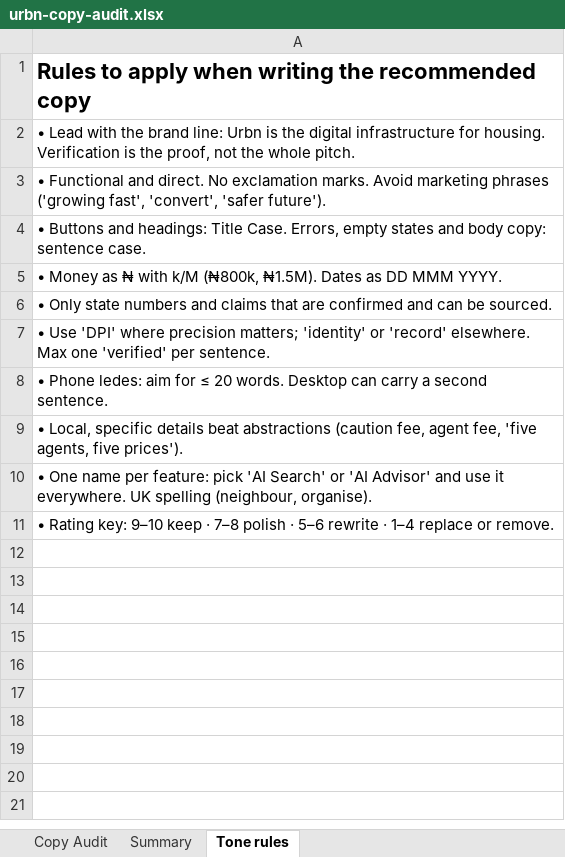
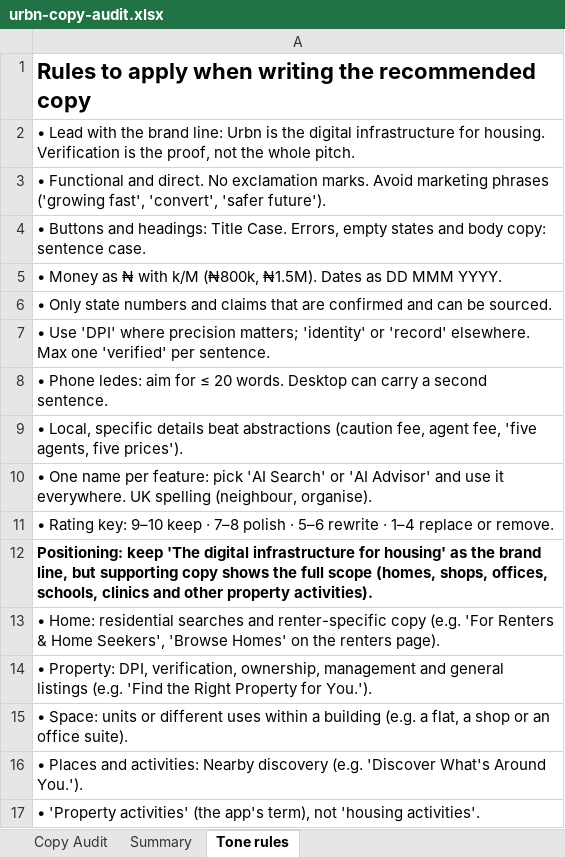
Before and after one commit to brel01/urbn-new-website-, an Excel workbook: docs/urbn-copy-audit.xlsx, sheet Tone rules, drawn as a sheet; values as stored, in another font and other column widths than the file's, no borders; the diff names each change by its address in the sheet, - before the commit and + after, or states it on an @@ line.

```diff
--- a/docs/urbn-copy-audit.xlsx (sheet Tone rules)
+++ b/docs/urbn-copy-audit.xlsx (sheet Tone rules)
+row 12: Positioning: keep 'The digital infrastructure for housing' as the brand line, but supporting copy shows the full scope (homes, shops, offices, schools, clinics and other property activities).
+row 13: • Home: residential searches and renter-specific copy (e.g. 'For Renters & Home Seekers', 'Browse Homes' on the renters page).
+row 14: • Property: DPI, verification, ownership, management and general listings (e.g. 'Find the Right Property for You.').
+row 15: • Space: units or different uses within a building (e.g. a flat, a shop or an office suite).
+row 16: • Places and activities: Nearby discovery (e.g. 'Discover What's Around You.').
+row 17: • 'Property activities' (the app's term), not 'housing activities'.
```
Also changed, not shown: sheet Copy Audit, 22 other files.
